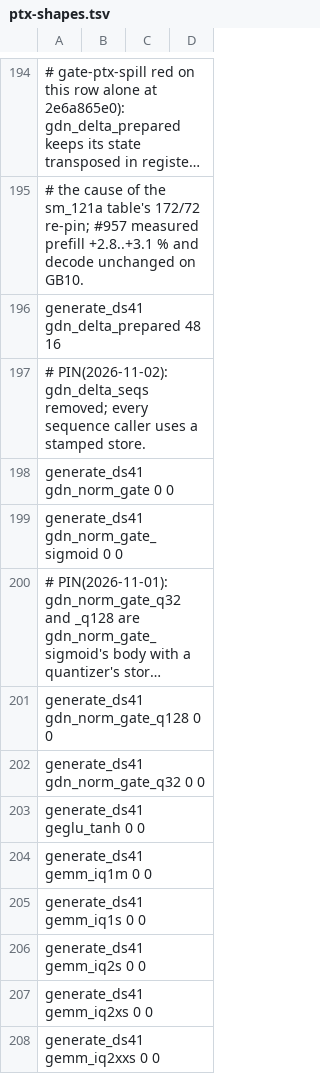
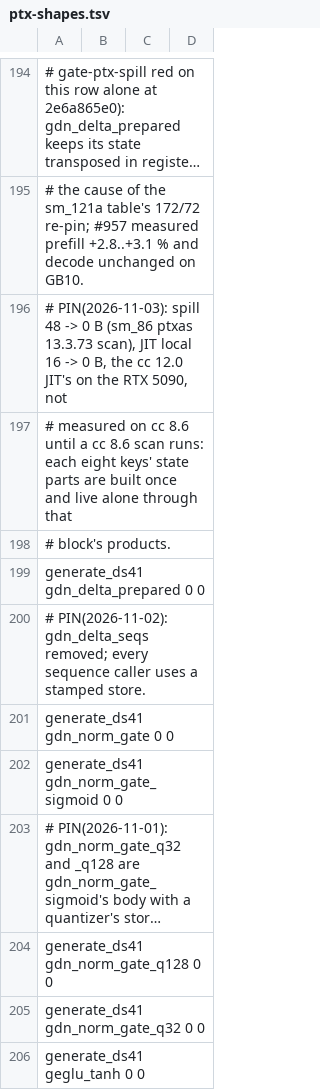
Before and after one commit to midagedev/bloomery, a TSV file: tools/ref/ptx-shapes.tsv, drawn as a sheet; only a part is shown, gaps mark what is left out; the shorter side is filled out with more unchanged rows; long unchanged cells end in …; the diff names each change by its address in the sheet, - before the commit and + after, or states it on an @@ line.

Commit message:
gpu: the GDN prompt delta's products take each f32 operand as three BF16 parts, so a chunk keeps the one-token rule's precision

```diff
--- a/tools/ref/ptx-shapes.tsv
+++ b/tools/ref/ptx-shapes.tsv
-A196: generate_ds41 gdn_delta_prepared 48 16
+A196: # PIN(2026-11-03): spill 48 -> 0 B (sm_86 ptxas 13.3.73 scan), JIT local 16 -> 0 B, the cc 12.0 JIT's on the RTX 5090, not
+row 197: # measured on cc 8.6 until a cc 8.6 scan runs: each eight keys' state parts are built once and live alone through that
+row 198: # block's products.
+row 199: generate_ds41 gdn_delta_prepared 0 0
```
Also changed, not shown: tools/ref/ptx-shapes/sm_120a-cc12.0.tsv, tools/ref/ptx-shapes/sm_121a-cc12.1.tsv, 3 other files.
